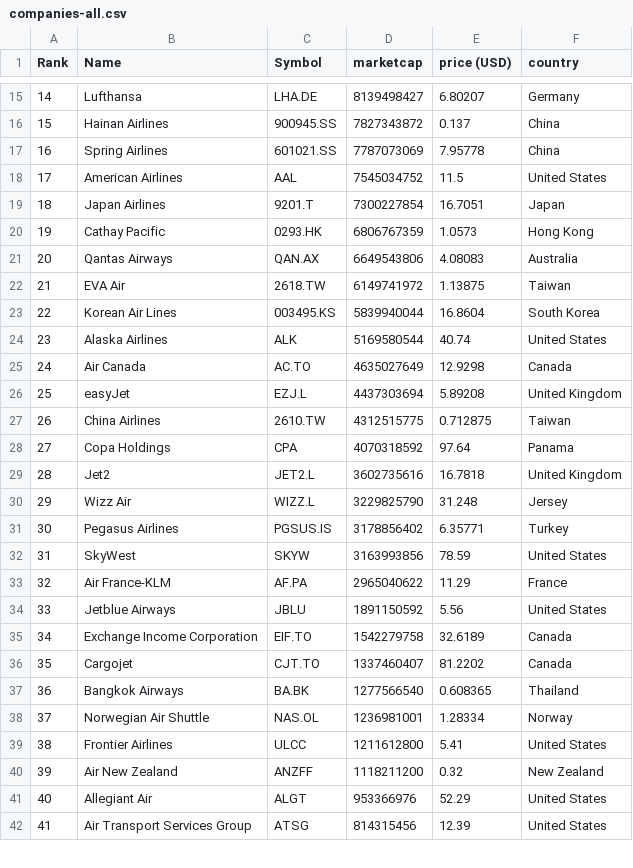
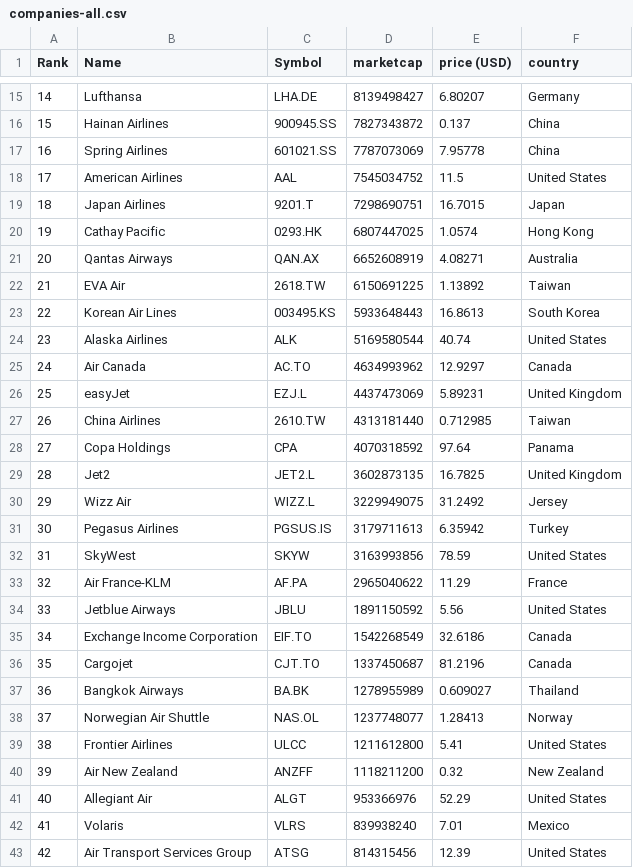
Before and after one commit to keops2004/merida-june-6-2024, a CSV file: companies-all.csv, drawn as a sheet; only a part is shown, gaps mark what is left out; the diff covers the shown part only.

```diff
--- a/companies-all.csv
+++ b/companies-all.csv
@@ -18,15 +18,15 @@
 "17","American Airlines","AAL","7545034752","11.5","United States"
-"18","Japan Airlines","9201.T","7300227854","16.7051","Japan"
-"19","Cathay Pacific","0293.HK","6806767359","1.0573","Hong Kong"
-"20","Qantas Airways","QAN.AX","6649543806","4.08083","Australia"
-"21","EVA Air","2618.TW","6149741972","1.13875","Taiwan"
-"22","Korean Air Lines","003495.KS","5839940044","16.8604","South Korea"
+"18","Japan Airlines","9201.T","7298690751","16.7015","Japan"
+"19","Cathay Pacific","0293.HK","6807447025","1.0574","Hong Kong"
+"20","Qantas Airways","QAN.AX","6652608919","4.08271","Australia"
+"21","EVA Air","2618.TW","6150691225","1.13892","Taiwan"
+"22","Korean Air Lines","003495.KS","5933648443","16.8613","South Korea"
 "23","Alaska Airlines","ALK","5169580544","40.74","United States"
-"24","Air Canada","AC.TO","4635027649","12.9298","Canada"
-"25","easyJet","EZJ.L","4437303694","5.89208","United Kingdom"
-"26","China Airlines","2610.TW","4312515775","0.712875","Taiwan"
+"24","Air Canada","AC.TO","4634993962","12.9297","Canada"
+"25","easyJet","EZJ.L","4437473069","5.89231","United Kingdom"
+"26","China Airlines","2610.TW","4313181440","0.712985","Taiwan"
 "27","Copa Holdings","CPA","4070318592","97.64","Panama"
-"28","Jet2","JET2.L","3602735616","16.7818","United Kingdom"
-"29","Wizz Air","WIZZ.L","3229825790","31.248","Jersey"
-"30","Pegasus Airlines","PGSUS.IS","3178856402","6.35771","Turkey"
+"28","Jet2","JET2.L","3602873135","16.7825","United Kingdom"
+"29","Wizz Air","WIZZ.L","3229949075","31.2492","Jersey"
+"30","Pegasus Airlines","PGSUS.IS","3179711613","6.35942","Turkey"
 "31","SkyWest","SKYW","3163993856","78.59","United States"
@@ -34,6 +34,6 @@
 "33","Jetblue Airways","JBLU","1891150592","5.56","United States"
-"34","Exchange Income Corporation","EIF.TO","1542279758","32.6189","Canada"
-"35","Cargojet","CJT.TO","1337460407","81.2202","Canada"
-"36","Bangkok Airways","BA.BK","1277566540","0.608365","Thailand"
-"37","Norwegian Air Shuttle","NAS.OL","1236981001","1.28334","Norway"
+"34","Exchange Income Corporation","EIF.TO","1542268549","32.6186","Canada"
+"35","Cargojet","CJT.TO","1337450687","81.2196","Canada"
+"36","Bangkok Airways","BA.BK","1278955989","0.609027","Thailand"
+"37","Norwegian Air Shuttle","NAS.OL","1237748077","1.28413","Norway"
 "38","Frontier Airlines","ULCC","1211612800","5.41","United States"
@@ -41,2 +41,3 @@
 "40","Allegiant Air","ALGT","953366976","52.29","United States"
-"41","Air Transport Services Group","ATSG","814315456","12.39","United States"
+"41","Volaris","VLRS","839938240","7.01","Mexico"
+"42","Air Transport Services Group","ATSG","814315456","12.39","United States"
```
Also changed, not shown: 1 added row, 2 removed rows and 31 edited cells elsewhere in this file, 1 other file.
